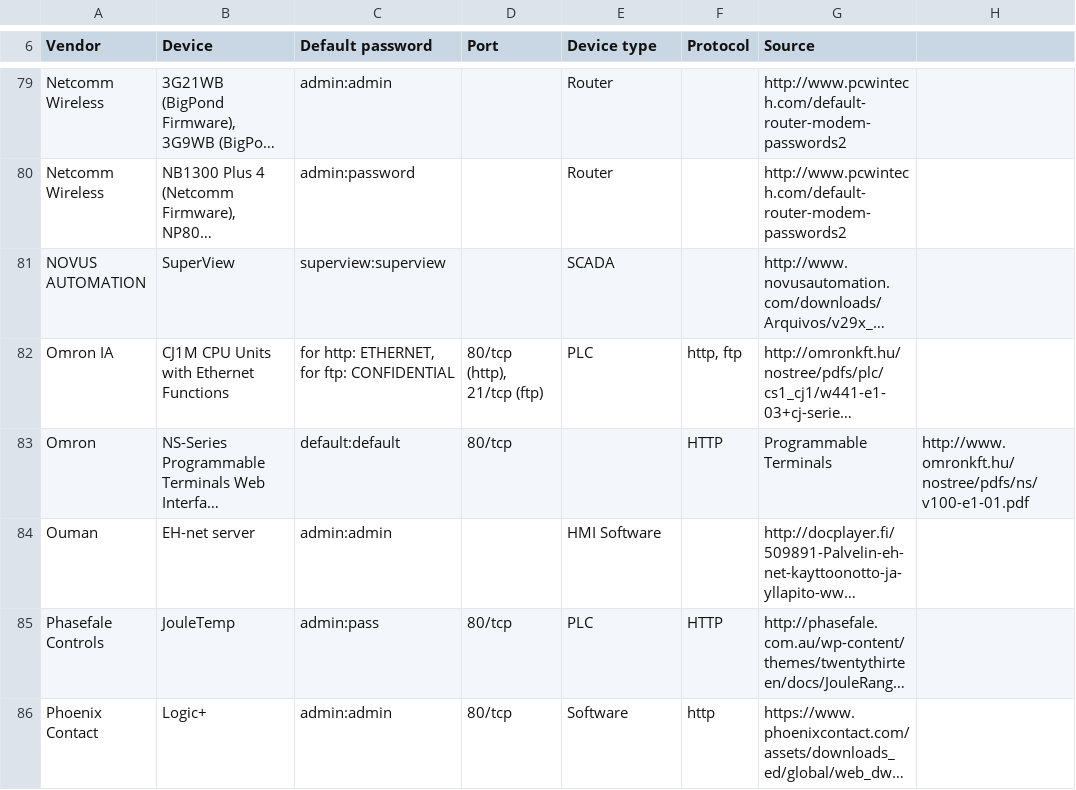
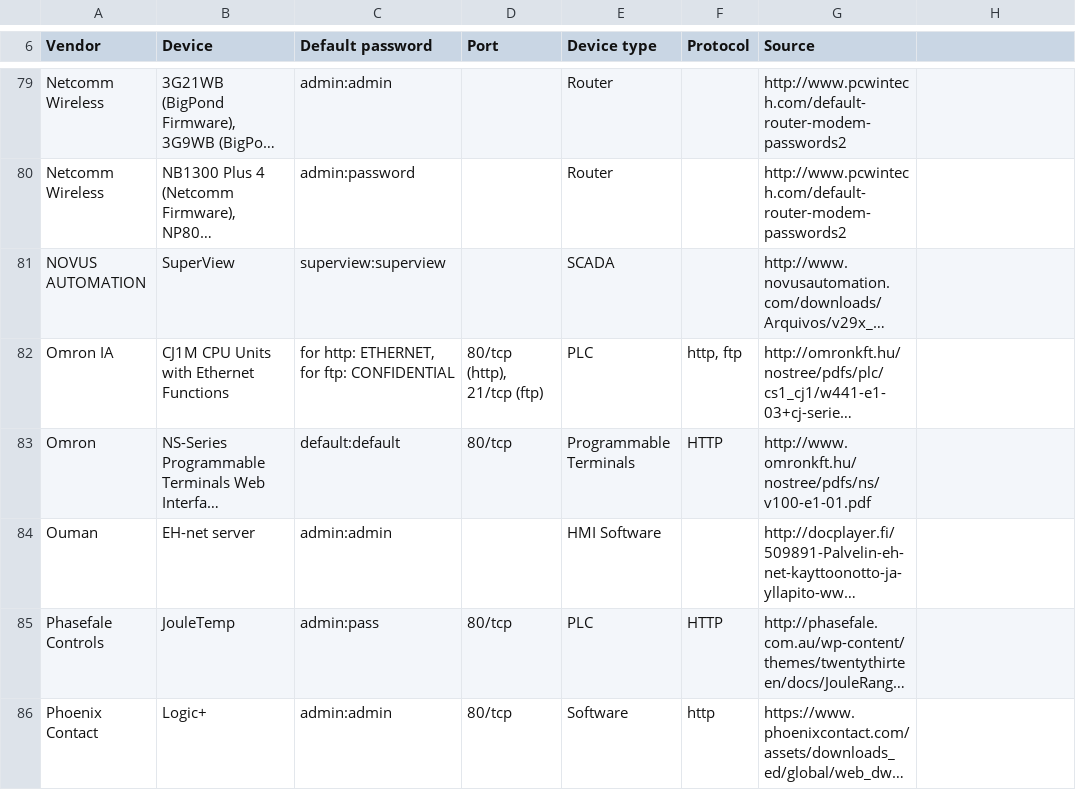
Before and after one commit to scadastrangelove/SCADAPASS, a CSV file: scadapass.csv, drawn as a sheet; only a part is shown, gaps mark what is left out; long unchanged cells end in …; the diff names each change by its address in the sheet, - before the commit and + after, or states it on an @@ line.

Commit message:
Update scadapass.csv

```diff
--- a/scadapass.csv
+++ b/scadapass.csv
-E83 (Device type): (empty)
+E83 (Device type): Programmable Terminals
-G83 (Source): Programmable Terminals
+G83 (Source): http://www.omronkft.hu/nostree/pdfs/ns/v100-e1-01.pdf
-H83: http://www.omronkft.hu/nostree/pdfs/ns/v100-e1-01.pdf
+H83: (empty)
```
